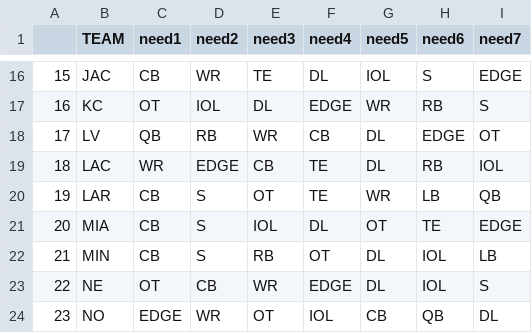
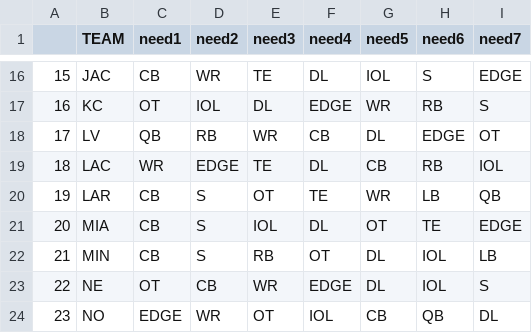
Before and after one commit to jackgruca/mds_home, a CSV file: assets/2025/team_needs.csv, drawn as a sheet; only a part is shown, gaps mark what is left out.

```diff
--- a/assets/2025/team_needs.csv
+++ b/assets/2025/team_needs.csv
@@ -18,3 +18,3 @@
 "17","LV","QB","RB","WR","CB","DL","EDGE","OT"
-"18","LAC","WR","EDGE","CB","TE","DL","RB","IOL"
+"18","LAC","WR","EDGE","TE","DL","CB","RB","IOL"
 "19","LAR","CB","S","OT","TE","WR","LB","QB"
```
Also changed, not shown: 1 other file.
